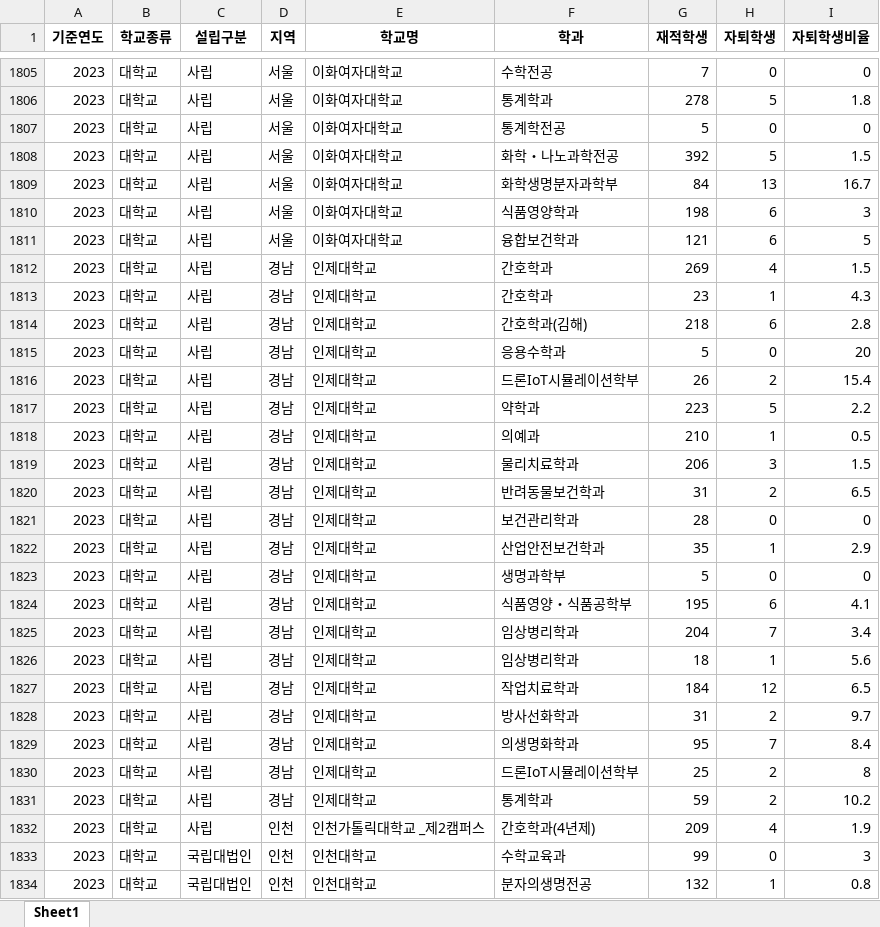
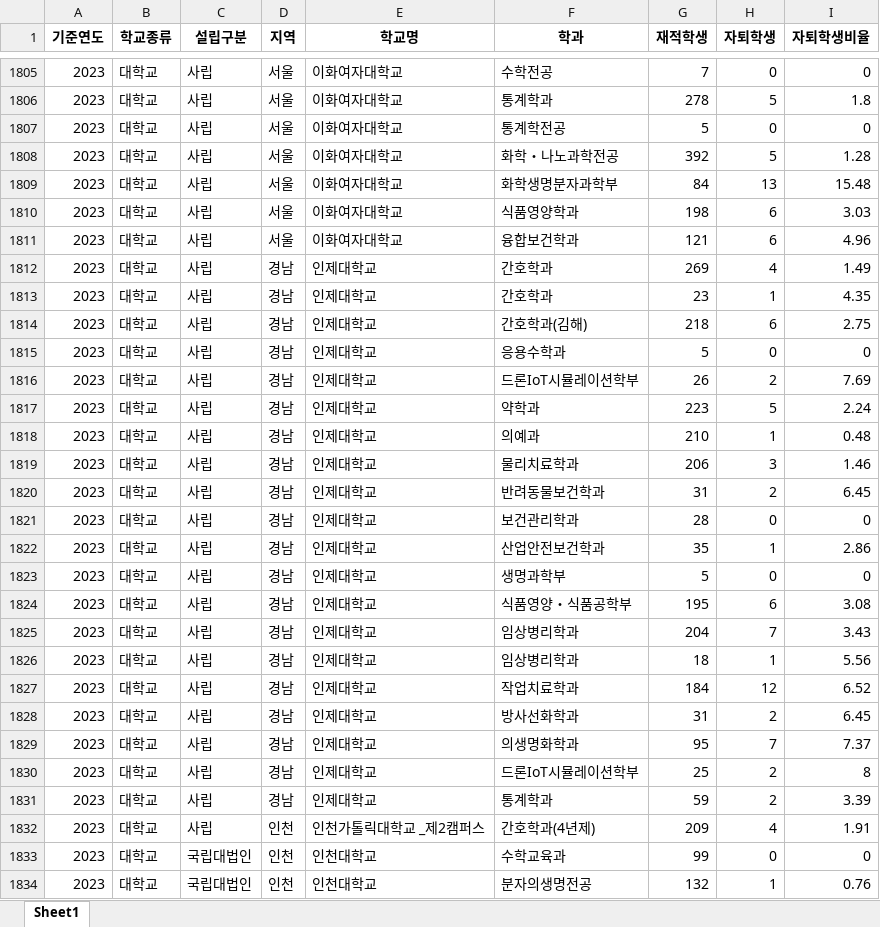
Before and after one commit to Jyo-ara/OpenEdu2025_data, an Excel workbook: 데이터/중도탈락 학생 현황_학과별/자연과학계열/전처리 후/2024_대학_자연과학계열.xlsx, sheet Sheet1, drawn as a sheet; only a part is shown, gaps mark what is left out; values as stored, in another font and other column widths than the file's, no borders; the diff covers the shown part only; the diff names each change by its address in the sheet, - before the commit and + after, or states it on an @@ line.

```diff
--- a/데이터/중도탈락 학생 현황_학과별/자연과학계열/전처리 후/2024_대학_자연과학계열.xlsx (sheet Sheet1)
+++ b/데이터/중도탈락 학생 현황_학과별/자연과학계열/전처리 후/2024_대학_자연과학계열.xlsx (sheet Sheet1)
-I1808 (자퇴학생비율): 1.5
+I1808 (자퇴학생비율): 1.28
-I1809 (자퇴학생비율): 16.7
+I1809 (자퇴학생비율): 15.48
-I1810 (자퇴학생비율): 3
+I1810 (자퇴학생비율): 3.03
-I1811 (자퇴학생비율): 5
+I1811 (자퇴학생비율): 4.96
-I1812 (자퇴학생비율): 1.5
+I1812 (자퇴학생비율): 1.49
-I1813 (자퇴학생비율): 4.3
+I1813 (자퇴학생비율): 4.35
-I1814 (자퇴학생비율): 2.8
+I1814 (자퇴학생비율): 2.75
-I1815 (자퇴학생비율): 20
+I1815 (자퇴학생비율): 0
-I1816 (자퇴학생비율): 15.4
+I1816 (자퇴학생비율): 7.69
-I1817 (자퇴학생비율): 2.2
+I1817 (자퇴학생비율): 2.24
-I1818 (자퇴학생비율): 0.5
+I1818 (자퇴학생비율): 0.48
-I1819 (자퇴학생비율): 1.5
+I1819 (자퇴학생비율): 1.46
-I1820 (자퇴학생비율): 6.5
+I1820 (자퇴학생비율): 6.45
-I1822 (자퇴학생비율): 2.9
+I1822 (자퇴학생비율): 2.86
-I1824 (자퇴학생비율): 4.1
+I1824 (자퇴학생비율): 3.08
-I1825 (자퇴학생비율): 3.4
+I1825 (자퇴학생비율): 3.43
-I1826 (자퇴학생비율): 5.6
+I1826 (자퇴학생비율): 5.56
-I1827 (자퇴학생비율): 6.5
+I1827 (자퇴학생비율): 6.52
-I1828 (자퇴학생비율): 9.7
+I1828 (자퇴학생비율): 6.45
-I1829 (자퇴학생비율): 8.4
+I1829 (자퇴학생비율): 7.37
-I1831 (자퇴학생비율): 10.2
+I1831 (자퇴학생비율): 3.39
-I1832 (자퇴학생비율): 1.9
+I1832 (자퇴학생비율): 1.91
-I1833 (자퇴학생비율): 3
+I1833 (자퇴학생비율): 0
-I1834 (자퇴학생비율): 0.8
+I1834 (자퇴학생비율): 0.76
```
Also changed, not shown: 1969 edited cells elsewhere in this sheet, 데이터/중도탈락 학생 현황_학과별/공학계열/전처리 후/2022_대학_공학계열.xlsx, 데이터/중도탈락 학생 현황_학과별/공학계열/전처리 후/2024_대학_공학계열.xlsx, 36 other files.
